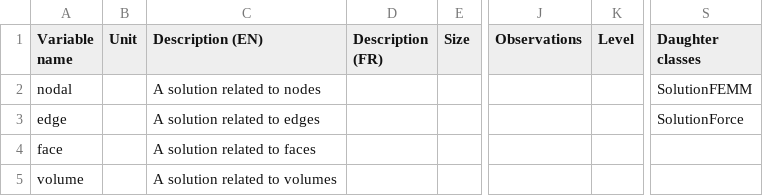
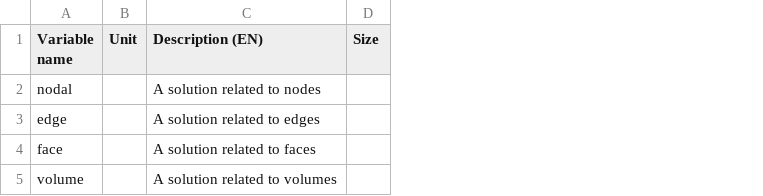
Before and after one commit to Eomys/pyleecan, a CSV file: Generator/ClassesRef/Mesh/Solution.csv, drawn as a sheet; only a part is shown, gaps mark what is left out; the diff names each change by its address in the sheet, - before the commit and + after, or states it on an @@ line.

Commit message:
[CC] Removing useless column in Solution class

```diff
--- a/Generator/ClassesRef/Mesh/Solution.csv
+++ b/Generator/ClassesRef/Mesh/Solution.csv
-column D (Description (FR)), empty
-column J (Observations), empty
-column K (Level), empty
-column S (Daughter classes), rows 2-3: SolutionFEMM | SolutionForce
```
